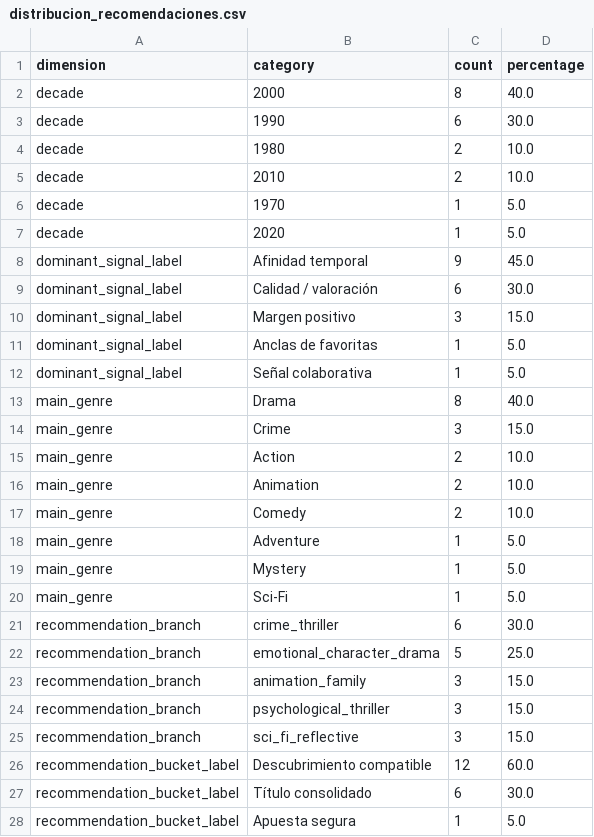
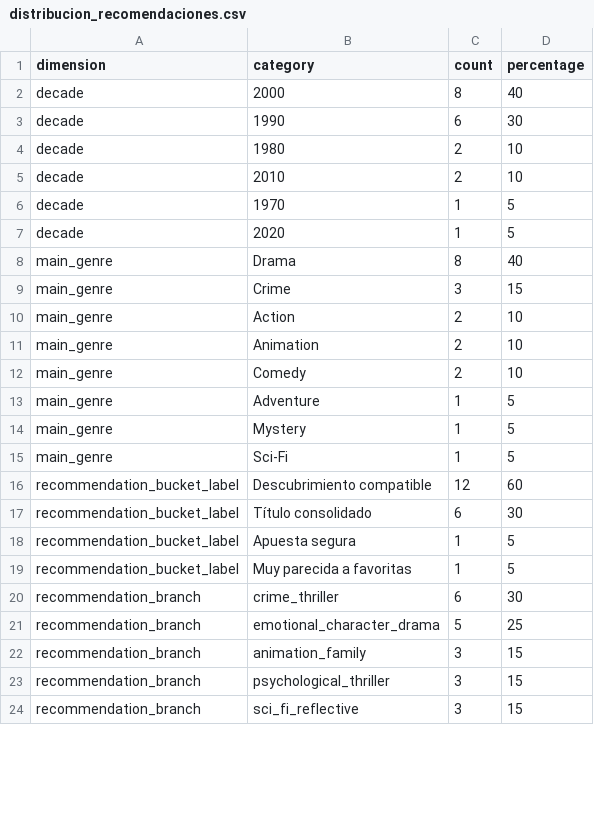
Before and after one commit to alexonazo/TFG, a CSV file: powerbi/datasets/distribucion_recomendaciones.csv, drawn as a sheet; only a part is shown; the diff covers the shown part only.

```diff
--- a/powerbi/datasets/distribucion_recomendaciones.csv
+++ b/powerbi/datasets/distribucion_recomendaciones.csv
@@ -2,27 +2,23 @@
-decade,2000,8,40.0
-decade,1990,6,30.0
-decade,1980,2,10.0
-decade,2010,2,10.0
-decade,1970,1,5.0
-decade,2020,1,5.0
-dominant_signal_label,Afinidad temporal,9,45.0
-dominant_signal_label,Calidad / valoración,6,30.0
-dominant_signal_label,Margen positivo,3,15.0
-dominant_signal_label,Anclas de favoritas,1,5.0
-dominant_signal_label,Señal colaborativa,1,5.0
-main_genre,Drama,8,40.0
-main_genre,Crime,3,15.0
-main_genre,Action,2,10.0
-main_genre,Animation,2,10.0
-main_genre,Comedy,2,10.0
-main_genre,Adventure,1,5.0
-main_genre,Mystery,1,5.0
-main_genre,Sci-Fi,1,5.0
-recommendation_branch,crime_thriller,6,30.0
-recommendation_branch,emotional_character_drama,5,25.0
-recommendation_branch,animation_family,3,15.0
-recommendation_branch,psychological_thriller,3,15.0
-recommendation_branch,sci_fi_reflective,3,15.0
-recommendation_bucket_label,Descubrimiento compatible,12,60.0
-recommendation_bucket_label,Título consolidado,6,30.0
-recommendation_bucket_label,Apuesta segura,1,5.0
+"decade","2000","8","40"
+"decade","1990","6","30"
+"decade","1980","2","10"
+"decade","2010","2","10"
+"decade","1970","1","5"
+"decade","2020","1","5"
+"main_genre","Drama","8","40"
+"main_genre","Crime","3","15"
+"main_genre","Action","2","10"
+"main_genre","Animation","2","10"
+"main_genre","Comedy","2","10"
+"main_genre","Adventure","1","5"
+"main_genre","Mystery","1","5"
+"main_genre","Sci-Fi","1","5"
+"recommendation_bucket_label","Descubrimiento compatible","12","60"
+"recommendation_bucket_label","Título consolidado","6","30"
+"recommendation_bucket_label","Apuesta segura","1","5"
+"recommendation_bucket_label","Muy parecida a favoritas","1","5"
+"recommendation_branch","crime_thriller","6","30"
+"recommendation_branch","emotional_character_drama","5","25"
+"recommendation_branch","animation_family","3","15"
+"recommendation_branch","psychological_thriller","3","15"
+"recommendation_branch","sci_fi_reflective","3","15"
```
Also changed, not shown: 4 added rows and 1 removed row elsewhere in this file, powerbi/datasets/metricas_recomendador.csv, powerbi/datasets/recomendaciones_finales.csv, 1 other file.
